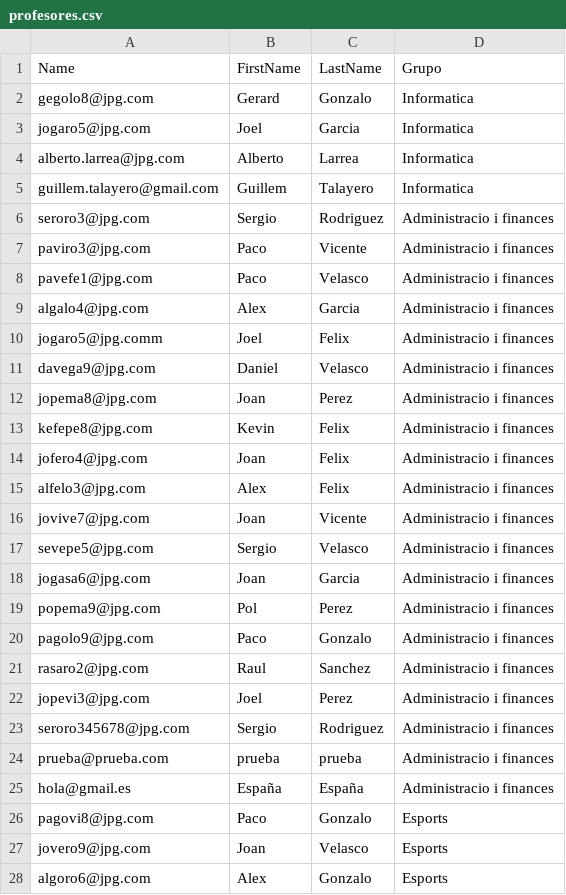
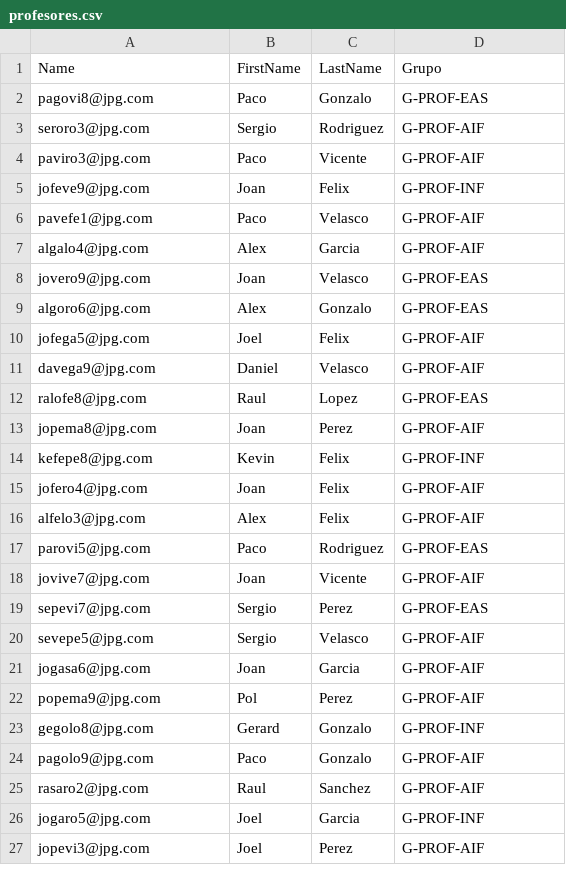
Before and after one commit to Atsirgas/Pro01_2122, a CSV file: view/profesores.csv, drawn as a sheet; only a part is shown; the diff covers the shown part only.

```diff
--- a/view/profesores.csv
+++ b/view/profesores.csv
@@ -1,28 +1,27 @@
 Name,FirstName,LastName,Grupo
-gegolo8@jpg.com,Gerard,Gonzalo,Informatica
-jogaro5@jpg.com,Joel,Garcia,Informatica
-alberto.larrea@jpg.com,Alberto,Larrea,Informatica
-guillem.talayero@gmail.com,Guillem,Talayero,Informatica
-seroro3@jpg.com,Sergio,Rodriguez,Administracio i finances
-paviro3@jpg.com,Paco,Vicente,Administracio i finances
-pavefe1@jpg.com,Paco,Velasco,Administracio i finances
-algalo4@jpg.com,Alex,Garcia,Administracio i finances
-jogaro5@jpg.comm,Joel,Felix,Administracio i finances
-davega9@jpg.com,Daniel,Velasco,Administracio i finances
-jopema8@jpg.com,Joan,Perez,Administracio i finances
-kefepe8@jpg.com,Kevin,Felix,Administracio i finances
-jofero4@jpg.com,Joan,Felix,Administracio i finances
-alfelo3@jpg.com,Alex,Felix,Administracio i finances
-jovive7@jpg.com,Joan,Vicente,Administracio i finances
-sevepe5@jpg.com,Sergio,Velasco,Administracio i finances
-jogasa6@jpg.com,Joan,Garcia,Administracio i finances
-popema9@jpg.com,Pol,Perez,Administracio i finances
-pagolo9@jpg.com,Paco,Gonzalo,Administracio i finances
-rasaro2@jpg.com,Raul,Sanchez,Administracio i finances
-jopevi3@jpg.com,Joel,Perez,Administracio i finances
-seroro345678@jpg.com,Sergio,Rodriguez,Administracio i finances
-prueba@prueba.com,prueba,prueba,Administracio i finances
-hola@gmail.es,España,España,Administracio i finances
-pagovi8@jpg.com,Paco,Gonzalo,Esports
-jovero9@jpg.com,Joan,Velasco,Esports
-algoro6@jpg.com,Alex,Gonzalo,Esports
+pagovi8@jpg.com,Paco,Gonzalo,G-PROF-EAS
+seroro3@jpg.com,Sergio,Rodriguez,G-PROF-AIF
+paviro3@jpg.com,Paco,Vicente,G-PROF-AIF
+jofeve9@jpg.com,Joan,Felix,G-PROF-INF
+pavefe1@jpg.com,Paco,Velasco,G-PROF-AIF
+algalo4@jpg.com,Alex,Garcia,G-PROF-AIF
+jovero9@jpg.com,Joan,Velasco,G-PROF-EAS
+algoro6@jpg.com,Alex,Gonzalo,G-PROF-EAS
+jofega5@jpg.com,Joel,Felix,G-PROF-AIF
+davega9@jpg.com,Daniel,Velasco,G-PROF-AIF
+ralofe8@jpg.com,Raul,Lopez,G-PROF-EAS
+jopema8@jpg.com,Joan,Perez,G-PROF-AIF
+kefepe8@jpg.com,Kevin,Felix,G-PROF-INF
+jofero4@jpg.com,Joan,Felix,G-PROF-AIF
+alfelo3@jpg.com,Alex,Felix,G-PROF-AIF
+parovi5@jpg.com,Paco,Rodriguez,G-PROF-EAS
+jovive7@jpg.com,Joan,Vicente,G-PROF-AIF
+sepevi7@jpg.com,Sergio,Perez,G-PROF-EAS
+sevepe5@jpg.com,Sergio,Velasco,G-PROF-AIF
+jogasa6@jpg.com,Joan,Garcia,G-PROF-AIF
+popema9@jpg.com,Pol,Perez,G-PROF-AIF
+gegolo8@jpg.com,Gerard,Gonzalo,G-PROF-INF
+pagolo9@jpg.com,Paco,Gonzalo,G-PROF-AIF
+rasaro2@jpg.com,Raul,Sanchez,G-PROF-AIF
+jogaro5@jpg.com,Joel,Garcia,G-PROF-INF
+jopevi3@jpg.com,Joel,Perez,G-PROF-AIF
```
Also changed, not shown: 2 added rows, 5 removed rows and 5 edited cells elsewhere in this file, view/alumnos.csv, 2 other files.
